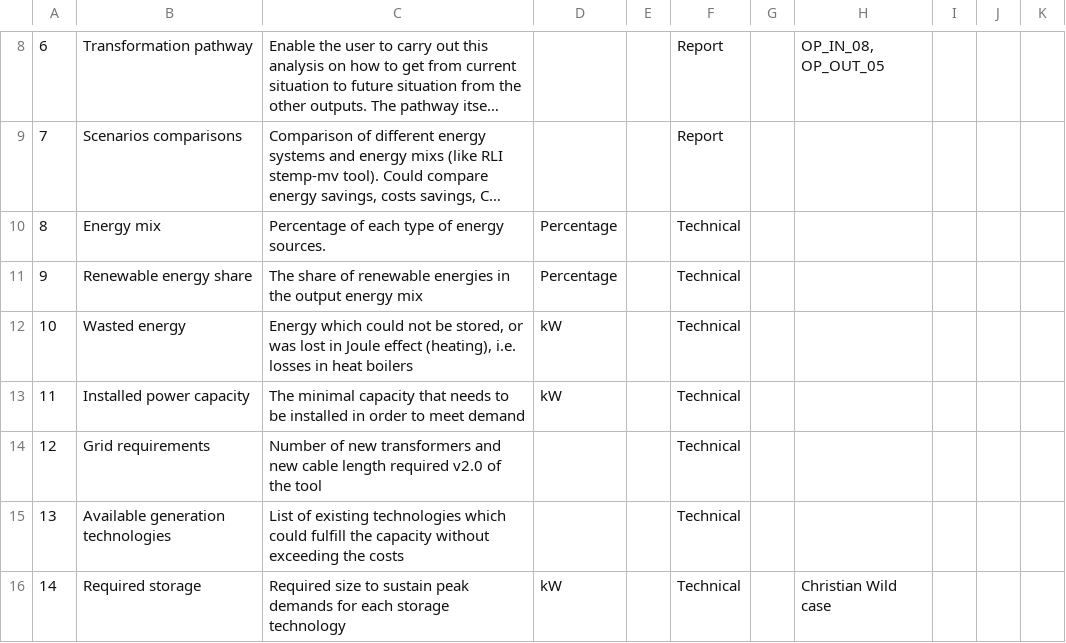
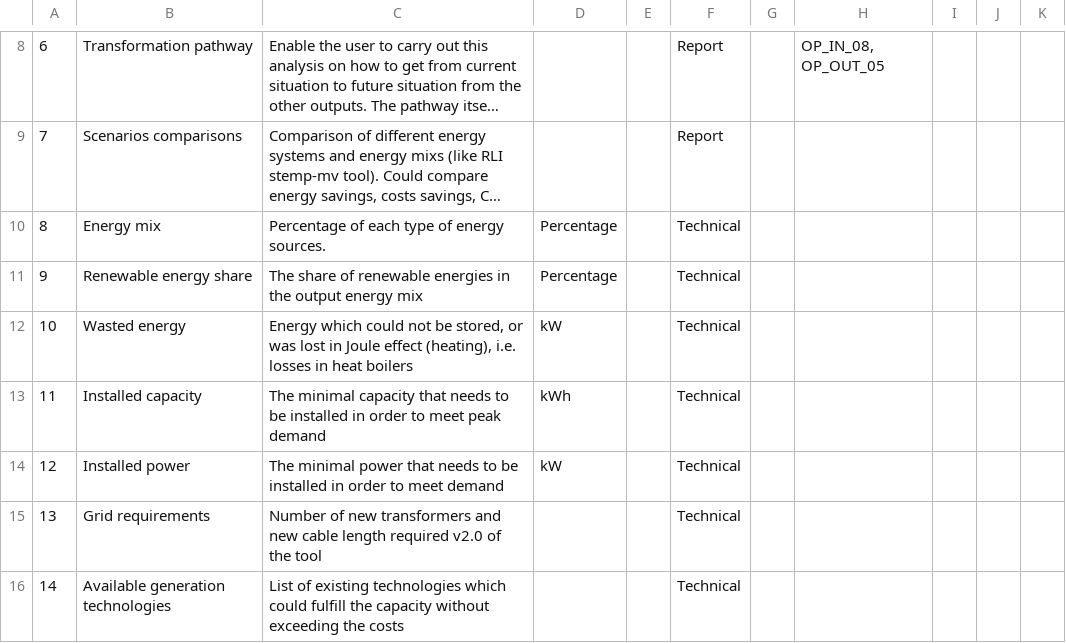
Before and after one commit to rl-institut/open_plan, a CSV file: docs/_files/output_parameters_list.csv, drawn as a sheet; only a part is shown, gaps mark what is left out; the shorter side is filled out with more unchanged rows; long unchanged cells end in …; addresses are those after the commit; the diff names each change by its address in the sheet, - before the commit and + after, or states it on an @@ line.

Commit message:
Add distinction installed cap and power

```diff
--- a/docs/_files/output_parameters_list.csv
+++ b/docs/_files/output_parameters_list.csv
+row 13: 11 | Installed capacity | The minimal capacity that needs to be installed in order to meet peak demand | kWh |  | Technical
@@ column A renumbered from row 14 down @@
-B14: Installed power capacity
+B14: Installed power
-C14: The minimal capacity that needs…
+C14: The minimal power that needs…
```
